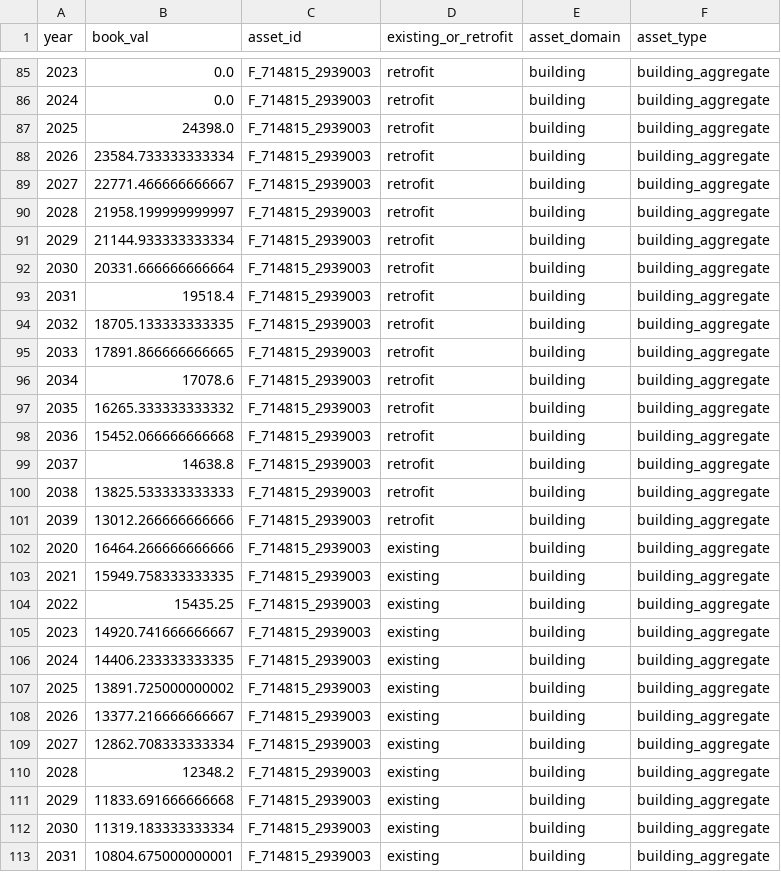
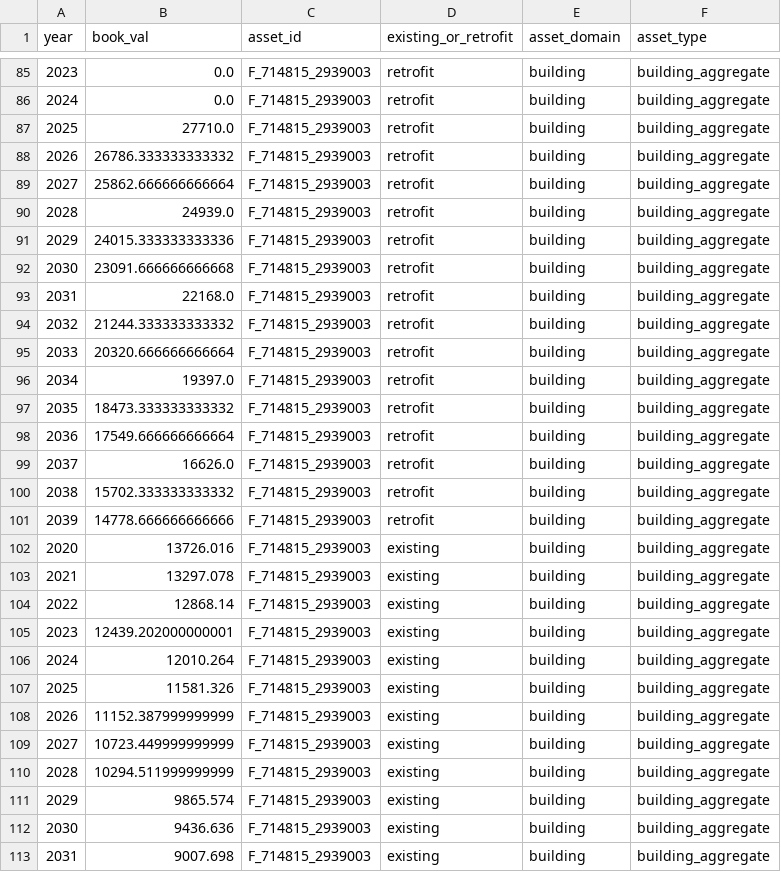
Before and after one commit to Groundworkdata/segment-iat, a CSV file: tests_integration/test_data/expected_outputs/book_val.csv, drawn as a sheet; only a part is shown, gaps mark what is left out; the diff covers the shown part only.

Commit message:
Hotfixes on data inputs for the DOER scenarios
Hotfixes on data inputs for the DOER scenarios

Update tests

```diff
--- a/tests_integration/test_data/expected_outputs/book_val.csv
+++ b/tests_integration/test_data/expected_outputs/book_val.csv
@@ -86,28 +86,28 @@ year,book_val,asset_id,existing_or_retrofit,asset_domain,asset_type
 2024,0.0,F_714815_2939003,retrofit,building,building_aggregate
-2025,24398.0,F_714815_2939003,retrofit,building,building_aggregate
-2026,23584.733333333334,F_714815_2939003,retrofit,building,building_aggregate
-2027,22771.466666666667,F_714815_2939003,retrofit,building,building_aggregate
-2028,21958.199999999997,F_714815_2939003,retrofit,building,building_aggregate
-2029,21144.933333333334,F_714815_2939003,retrofit,building,building_aggregate
-2030,20331.666666666664,F_714815_2939003,retrofit,building,building_aggregate
-2031,19518.4,F_714815_2939003,retrofit,building,building_aggregate
-2032,18705.133333333335,F_714815_2939003,retrofit,building,building_aggregate
-2033,17891.866666666665,F_714815_2939003,retrofit,building,building_aggregate
-2034,17078.6,F_714815_2939003,retrofit,building,building_aggregate
-2035,16265.333333333332,F_714815_2939003,retrofit,building,building_aggregate
-2036,15452.066666666668,F_714815_2939003,retrofit,building,building_aggregate
-2037,14638.8,F_714815_2939003,retrofit,building,building_aggregate
-2038,13825.533333333333,F_714815_2939003,retrofit,building,building_aggregate
-2039,13012.266666666666,F_714815_2939003,retrofit,building,building_aggregate
-2020,16464.266666666666,F_714815_2939003,existing,building,building_aggregate
-2021,15949.758333333335,F_714815_2939003,existing,building,building_aggregate
-2022,15435.25,F_714815_2939003,existing,building,building_aggregate
-2023,14920.741666666667,F_714815_2939003,existing,building,building_aggregate
-2024,14406.233333333335,F_714815_2939003,existing,building,building_aggregate
-2025,13891.725000000002,F_714815_2939003,existing,building,building_aggregate
-2026,13377.216666666667,F_714815_2939003,existing,building,building_aggregate
-2027,12862.708333333334,F_714815_2939003,existing,building,building_aggregate
-2028,12348.2,F_714815_2939003,existing,building,building_aggregate
-2029,11833.691666666668,F_714815_2939003,existing,building,building_aggregate
-2030,11319.183333333334,F_714815_2939003,existing,building,building_aggregate
-2031,10804.675000000001,F_714815_2939003,existing,building,building_aggregate
+2025,27710.0,F_714815_2939003,retrofit,building,building_aggregate
+2026,26786.333333333332,F_714815_2939003,retrofit,building,building_aggregate
+2027,25862.666666666664,F_714815_2939003,retrofit,building,building_aggregate
+2028,24939.0,F_714815_2939003,retrofit,building,building_aggregate
+2029,24015.333333333336,F_714815_2939003,retrofit,building,building_aggregate
+2030,23091.666666666668,F_714815_2939003,retrofit,building,building_aggregate
+2031,22168.0,F_714815_2939003,retrofit,building,building_aggregate
+2032,21244.333333333332,F_714815_2939003,retrofit,building,building_aggregate
+2033,20320.666666666664,F_714815_2939003,retrofit,building,building_aggregate
+2034,19397.0,F_714815_2939003,retrofit,building,building_aggregate
+2035,18473.333333333332,F_714815_2939003,retrofit,building,building_aggregate
+2036,17549.666666666664,F_714815_2939003,retrofit,building,building_aggregate
+2037,16626.0,F_714815_2939003,retrofit,building,building_aggregate
+2038,15702.333333333332,F_714815_2939003,retrofit,building,building_aggregate
+2039,14778.666666666666,F_714815_2939003,retrofit,building,building_aggregate
+2020,13726.016,F_714815_2939003,existing,building,building_aggregate
+2021,13297.078,F_714815_2939003,existing,building,building_aggregate
+2022,12868.14,F_714815_2939003,existing,building,building_aggregate
+2023,12439.202000000001,F_714815_2939003,existing,building,building_aggregate
+2024,12010.264,F_714815_2939003,existing,building,building_aggregate
+2025,11581.326,F_714815_2939003,existing,building,building_aggregate
+2026,11152.387999999999,F_714815_2939003,existing,building,building_aggregate
+2027,10723.449999999999,F_714815_2939003,existing,building,building_aggregate
+2028,10294.511999999999,F_714815_2939003,existing,building,building_aggregate
+2029,9865.574,F_714815_2939003,existing,building,building_aggregate
+2030,9436.636,F_714815_2939003,existing,building,building_aggregate
+2031,9007.698,F_714815_2939003,existing,building,building_aggregate
```
Also changed, not shown: 61 edited cells elsewhere in this file, config_files/retrofit_costs/COST_HYBRID_NPA.csv, tests_integration/test_data/expected_outputs/retrofit_cost.csv, 5 other files.
